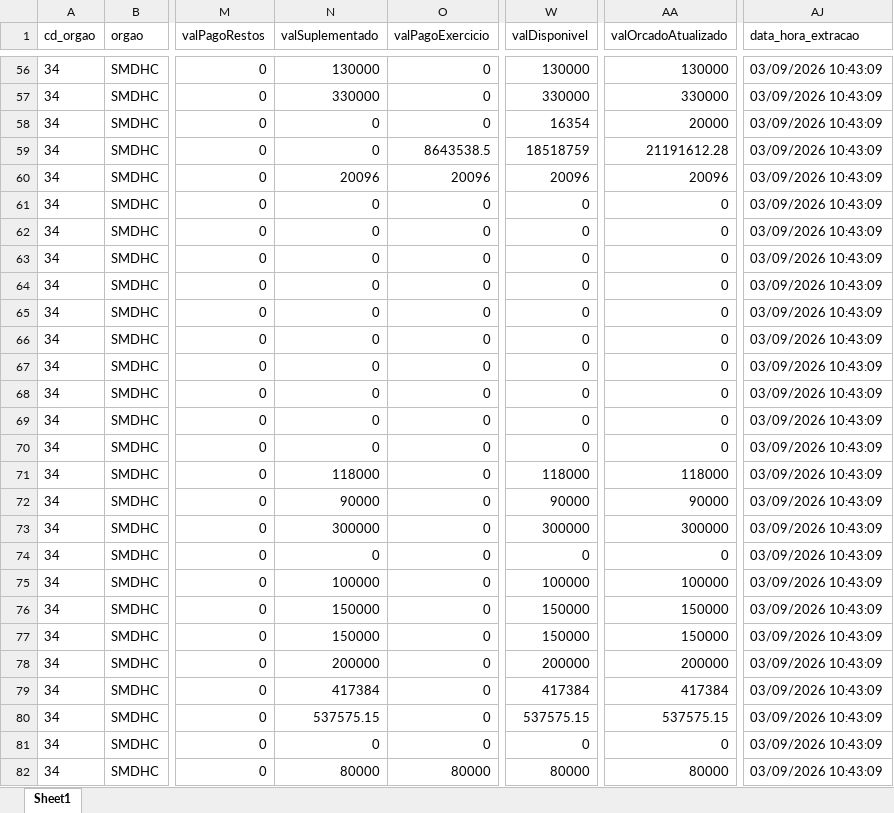
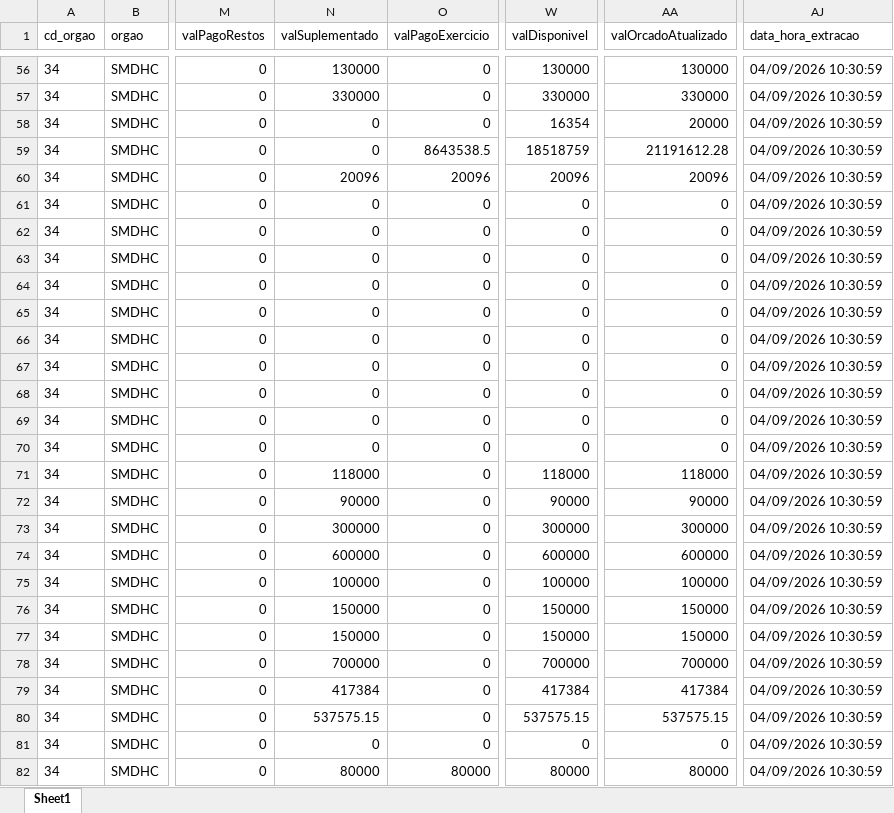
Before and after one commit to NathanSFaita/painel_orcamentario, an Excel workbook: base_despesas/2026/despesas_202609.xlsx, sheet Sheet1, drawn as a sheet; only a part is shown, gaps mark what is left out; values as stored, in another font and other column widths than the file's, no borders; the diff covers the shown part only; the diff names each change by its address in the sheet, - before the commit and + after, or states it on an @@ line.

```diff
--- a/base_despesas/2026/despesas_202609.xlsx (sheet Sheet1)
+++ b/base_despesas/2026/despesas_202609.xlsx (sheet Sheet1)
-AJ56:AJ82 (data_hora_extracao): 03/09/2026 10:43:09
+AJ56:AJ82 (data_hora_extracao): 04/09/2026 10:30:59
-N74 (valSuplementado): 0
+N74 (valSuplementado): 600000
-W74 (valDisponivel): 0
+W74 (valDisponivel): 600000
-AA74 (valOrcadoAtualizado): 0
+AA74 (valOrcadoAtualizado): 600000
-N78 (valSuplementado): 200000
+N78 (valSuplementado): 700000
-W78 (valDisponivel): 200000
+W78 (valDisponivel): 700000
-AA78 (valOrcadoAtualizado): 200000
+AA78 (valOrcadoAtualizado): 700000
```
Also changed, not shown: 255 edited cells elsewhere in this sheet, 4 other files.
